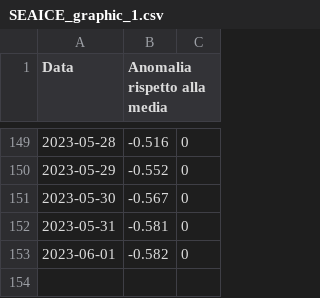
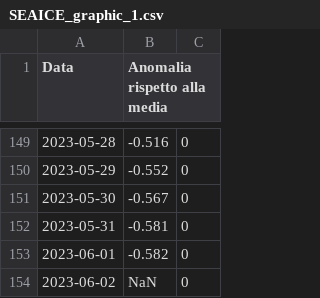
Before and after one commit to enbifa/Dati_Climatici, a CSV file: SEAICE_graphic_1.csv, drawn as a sheet; only a part is shown, gaps mark what is left out.

Commit message:
Update SEAICE_graphic_1.csv

```diff
--- a/SEAICE_graphic_1.csv
+++ b/SEAICE_graphic_1.csv
@@ -153 +153,2 @@ Data,Anomalia rispetto alla media,
 2023-06-01,-0.582,0
+2023-06-02,NaN,0
```
